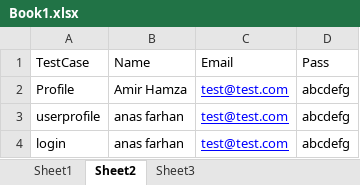
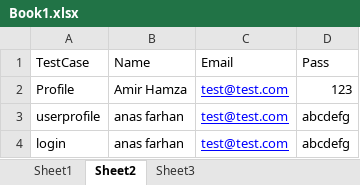
Before and after one commit to Amirhamza894/TestNG-Extent-Report-DataDriven-framworks-for-Testing, an Excel workbook: Data/Book1.xlsx, sheet Sheet2, drawn as a sheet; values as stored, in another font and other column widths than the file's, no borders; the diff names each change by its address in the sheet, - before the commit and + after, or states it on an @@ line.

```diff
--- a/Data/Book1.xlsx (sheet Sheet2)
+++ b/Data/Book1.xlsx (sheet Sheet2)
-D2 (Pass): abcdefg
+D2 (Pass): 123
```
Also changed, not shown: 4 other files.
